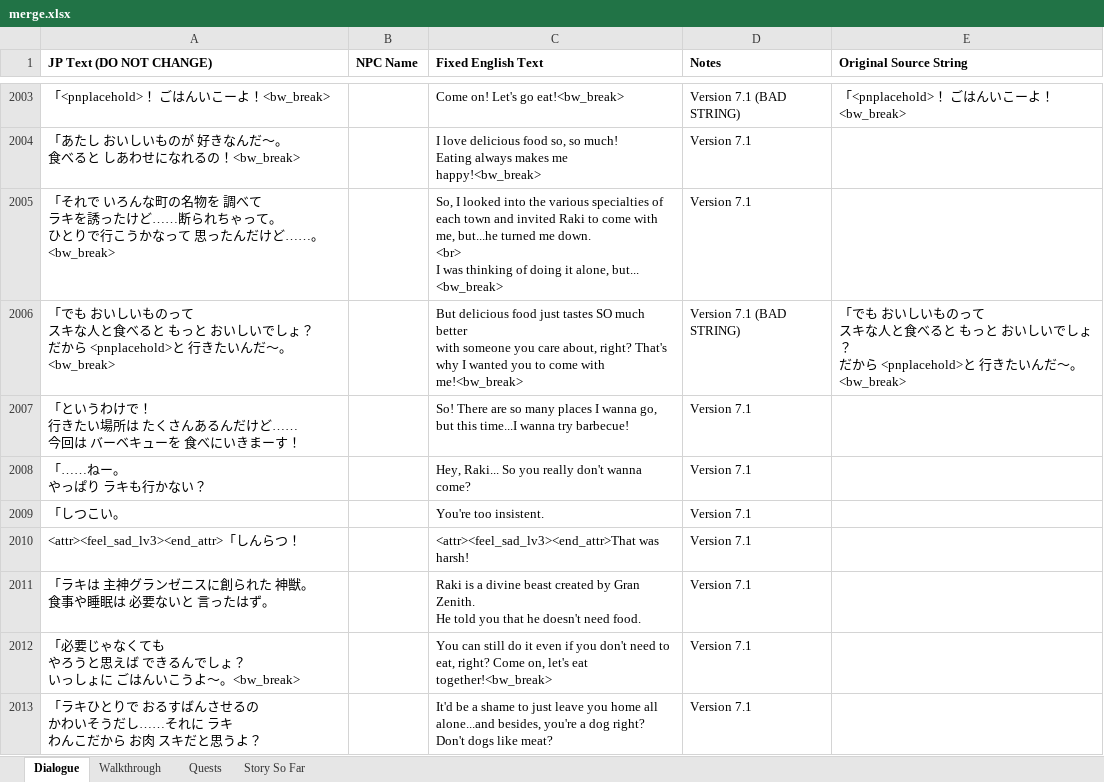
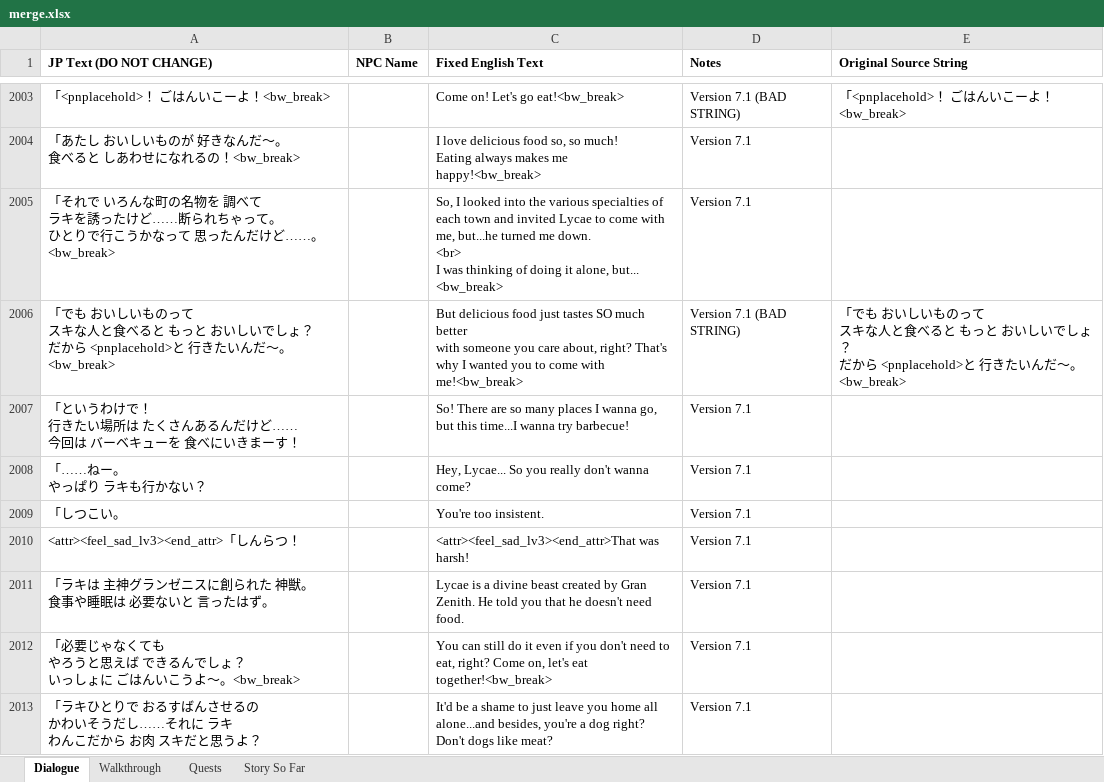
Before and after one commit to dqx-translation-project/dqx-custom-translations, an Excel workbook: csv/merge.xlsx, sheet Dialogue, drawn as a sheet; only a part is shown, gaps mark what is left out; values as stored, in another font and other column widths than the file's, no borders; charts and pictures not drawn; ↵ is a line break in a cell; the diff covers the shown part only; the diff names each change by its address in the sheet, - before the commit and + after, or states it on an @@ line.

Commit message:
lycae (#281)
Co-authored-by: xshobux <xshobux@users.noreply.github.com>

```diff
--- a/csv/merge.xlsx (sheet Dialogue)
+++ b/csv/merge.xlsx (sheet Dialogue)
-C2005 (Fixed English Text): …and invited Raki to come…
+C2005 (Fixed English Text): …and invited Lycae to come…
-C2008 (Fixed English Text): Hey, Raki... So you really don't wanna ↵ come?
+C2008 (Fixed English Text): Hey, Lycae... So you really don't wanna ↵ come?
-C2011 (Fixed English Text): Raki is a…
+C2011 (Fixed English Text): Lycae is a…
```
Also changed, not shown: 11 edited cells elsewhere in this sheet, 2 other files.
